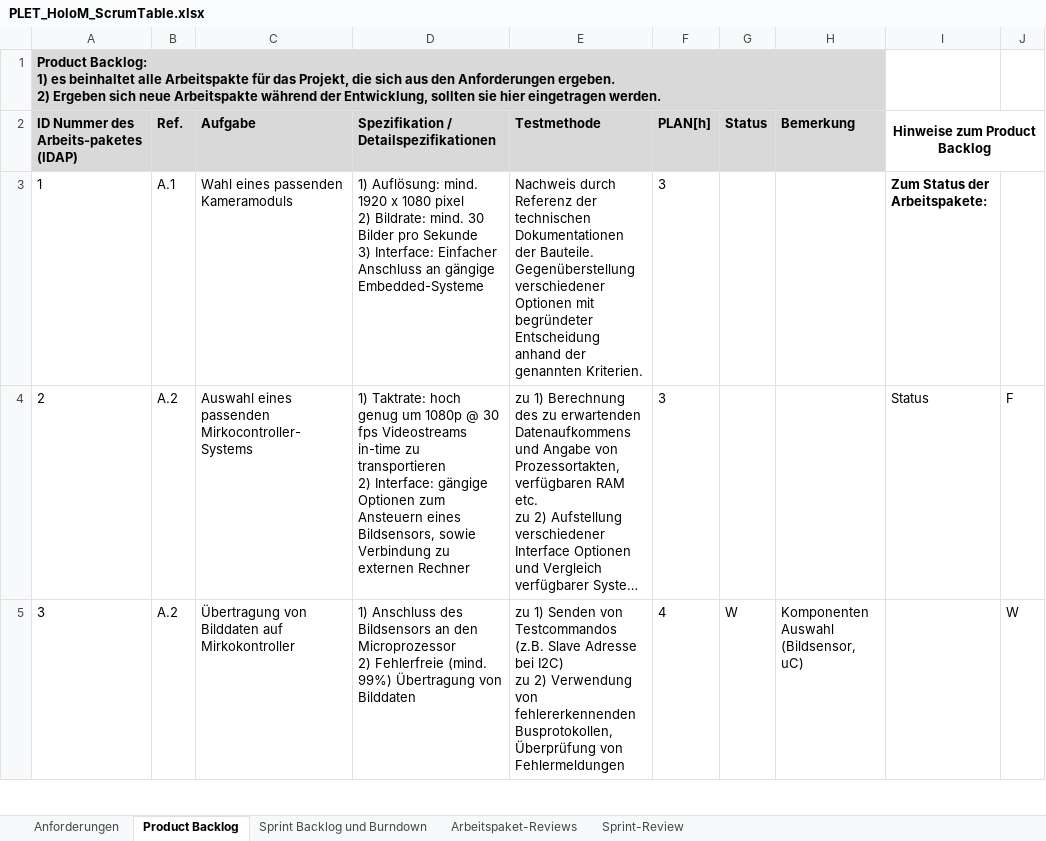
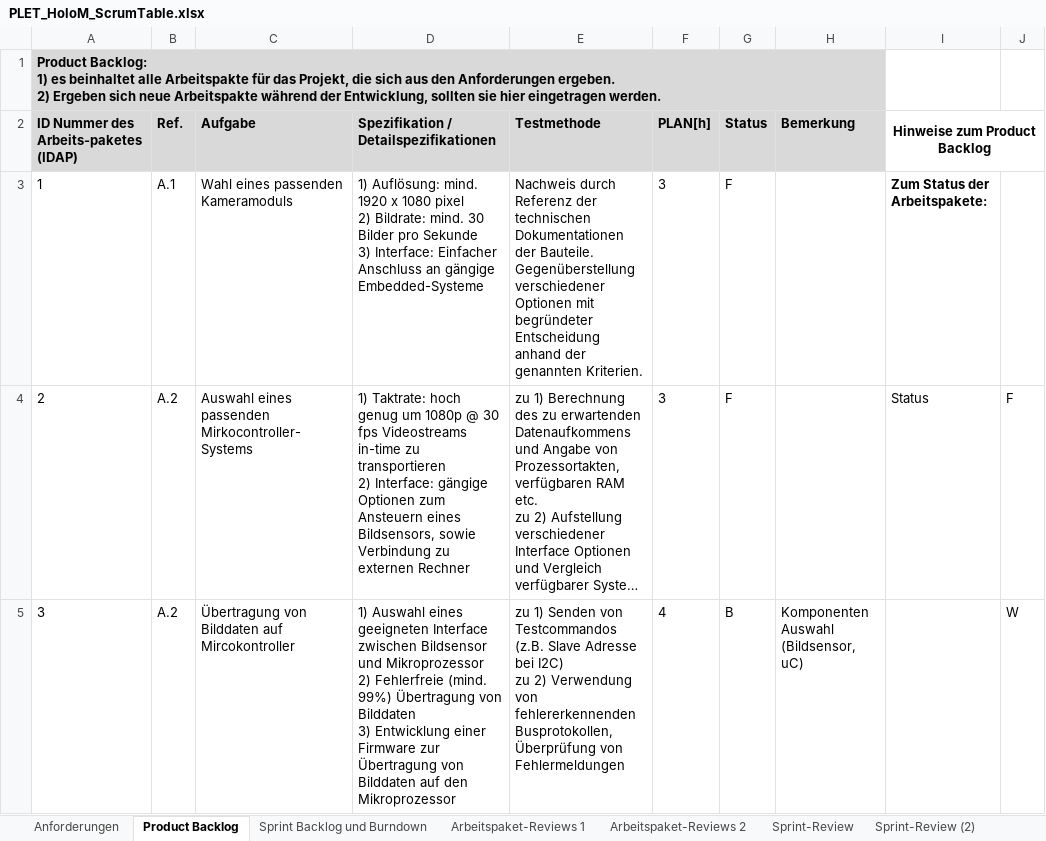
Before and after one commit to alexm-imag/PLET20_HoloM, an Excel workbook: PLET_HoloM_ScrumTable.xlsx, sheet Product Backlog, drawn as a sheet; only a part is shown; long unchanged cells end in …; values as stored, in another font and other column widths than the file's, no borders; ↵ is a line break in a cell; the diff covers the shown part only; the diff names each change by its address in the sheet, - before the commit and + after, or states it on an @@ line.

Commit message:
Planung 2. Sprint

```diff
--- a/PLET_HoloM_ScrumTable.xlsx (sheet Product Backlog)
+++ b/PLET_HoloM_ScrumTable.xlsx (sheet Product Backlog)
-sheet tab: Arbeitspaket-Reviews
+sheet tab: Arbeitspaket-Reviews 1
+sheet tab: Arbeitspaket-Reviews 2
+sheet tab: Sprint-Review (2)
-G3:G4 (Status): (empty)
+G3:G4 (Status): F
-C5 (Aufgabe): Übertragung von Bilddaten auf Mirkokontroller
+C5 (Aufgabe): Übertragung von Bilddaten auf Mircokontroller
-D5: 1) Anschluss des Bildsensors an den Microprozessor ↵ 2) Fehlerfreie (mind. 99%) Übertragung von Bilddaten
+D5: 1) Auswahl eines geeigneten Interface zwischen Bildsensor und Mikroprozessor ↵ 2) Fehlerfreie (mind. 99%) Übertragung von Bilddaten ↵ 3) Entwicklung einer Firmware zur Übertragung von Bilddaten auf den Mikroprozessor
-G5 (Status): W
+G5 (Status): B
```
Also changed, not shown: 2 added rows, 2 removed rows, 19 moved rows, 7 edited cells, merged cells and row numbers in column A elsewhere in this sheet, sheet Sprint Backlog und Burndown, sheet Arbeitspaket-Reviews 1, sheet Sprint-Review, formulas that keep their value.
